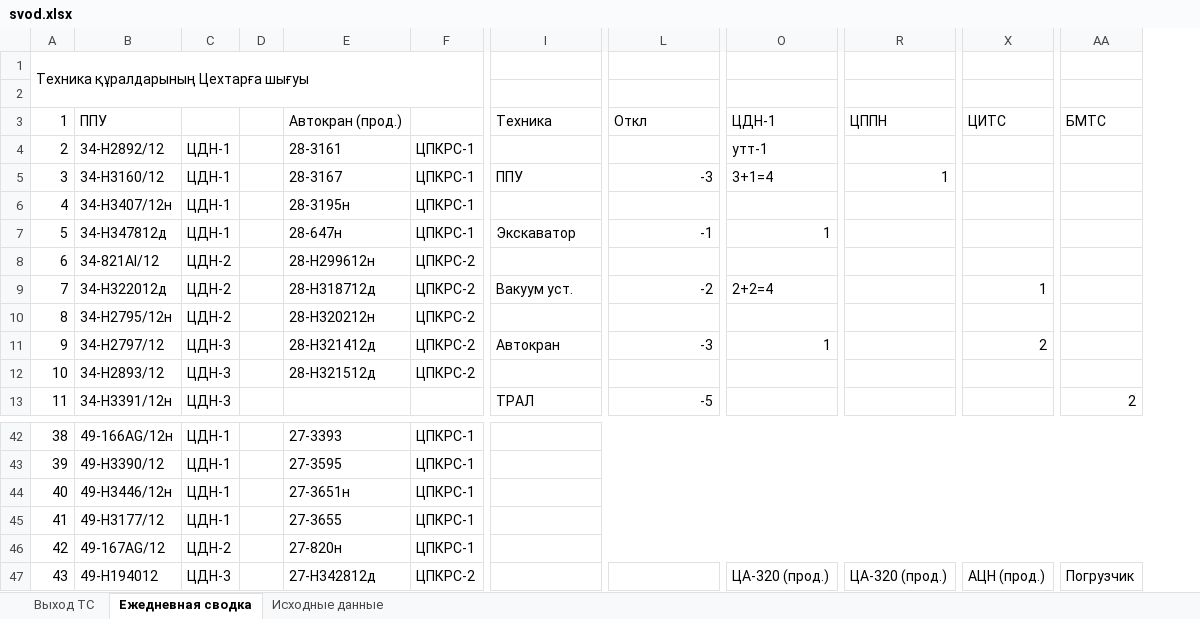
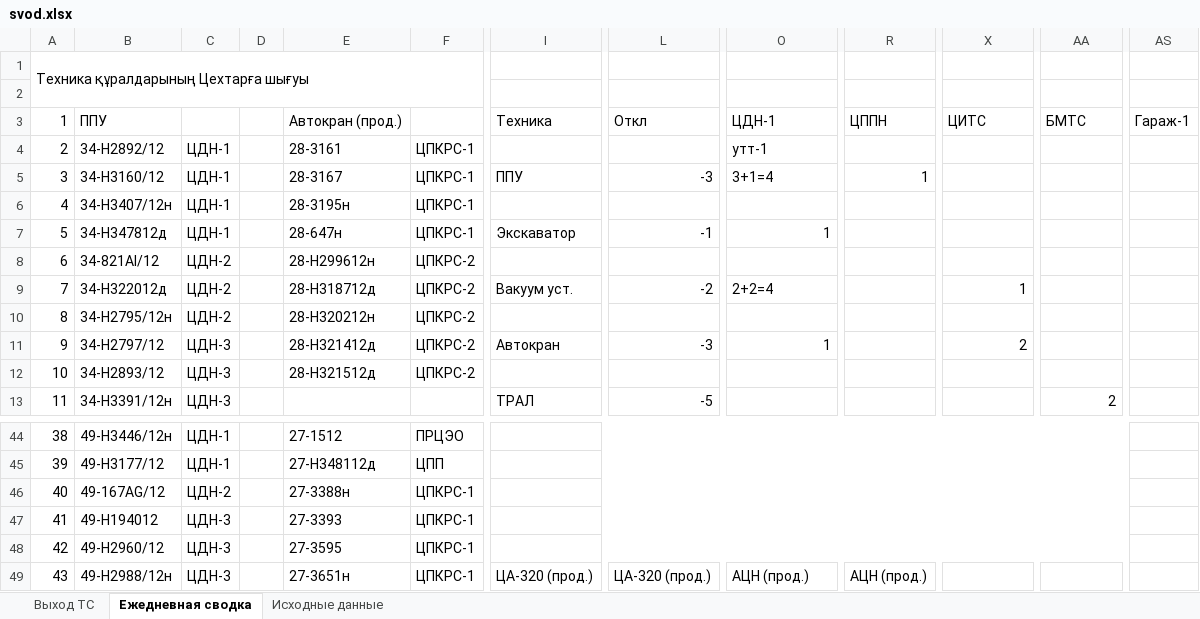
Before and after one commit to aura2889/summary, an Excel workbook: archive/2026-10-30/svod.xlsx, sheet Ежедневная сводка, drawn as a sheet; only a part is shown, gaps mark what is left out; values as stored, in another font and other column widths than the file's, no cell formats; removed rows and columns are numbered as before the commit, all else as after; the diff covers the shown part only; the diff names each change by its address in the sheet, - before the commit and + after, or states it on an @@ line.

```diff
--- a/archive/2026-10-30/svod.xlsx (sheet Ежедневная сводка)
+++ b/archive/2026-10-30/svod.xlsx (sheet Ежедневная сводка)
-column R, rows 3-5: ЦППН |  | 1; row 47: ЦА-320 (прод.)
+column R, rows 3-5: ЦППН |  | 1; row 49: АЦН (прод.)
+column AS, row 3: Гараж-1
-B44: 49-166AG/12н
+B44: 49-H3446/12н
-E44: 27-3393
+E44: 27-1512
-F44: ЦПКРС-1
+F44: ПРЦЭО
-B45: 49-H3390/12
+B45: 49-Н3177/12
-E45: 27-3595
+E45: 27-Н348112д
-F45: ЦПКРС-1
+F45: ЦПП
-B46: 49-H3446/12н
+B46: 49-167AG/12
-C46: ЦДН-1
+C46: ЦДН-2
-E46: 27-3651н
+E46: 27-3388н
-B47: 49-Н3177/12
+B47: 49-Н194012
-C47: ЦДН-1
+C47: ЦДН-3
-E47: 27-3655
+E47: 27-3393
-B48: 49-167AG/12
+B48: 49-Н2960/12
-C48: ЦДН-2
+C48: ЦДН-3
-E48: 27-820н
+E48: 27-3595
-B49: 49-Н194012
+B49: 49-Н2988/12н
-E49: 27-Н342812д
+E49: 27-3651н
-F49: ЦПКРС-2
+F49: ЦПКРС-1
-I49: (empty)
+I49: ЦА-320 (прод.)
-L49: (empty)
+L49: ЦА-320 (прод.)
-O49: ЦА-320 (прод.)
+O49: АЦН (прод.)
-X49: АЦН (прод.)
+X49: (empty)
-AA49: Погрузчик
+AA49: (empty)
```
Also changed, not shown: 2 added rows, 2 removed rows and 382 edited cells elsewhere in this sheet, cell formats, formulas that keep their value, 7 other files.
